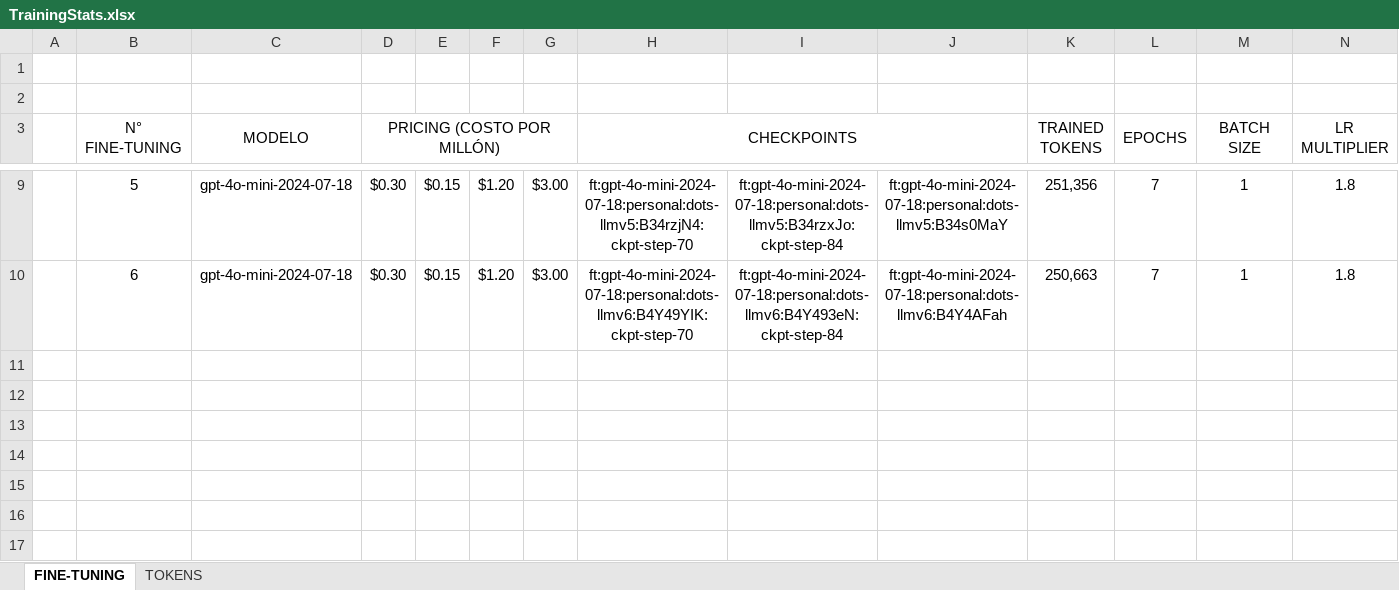
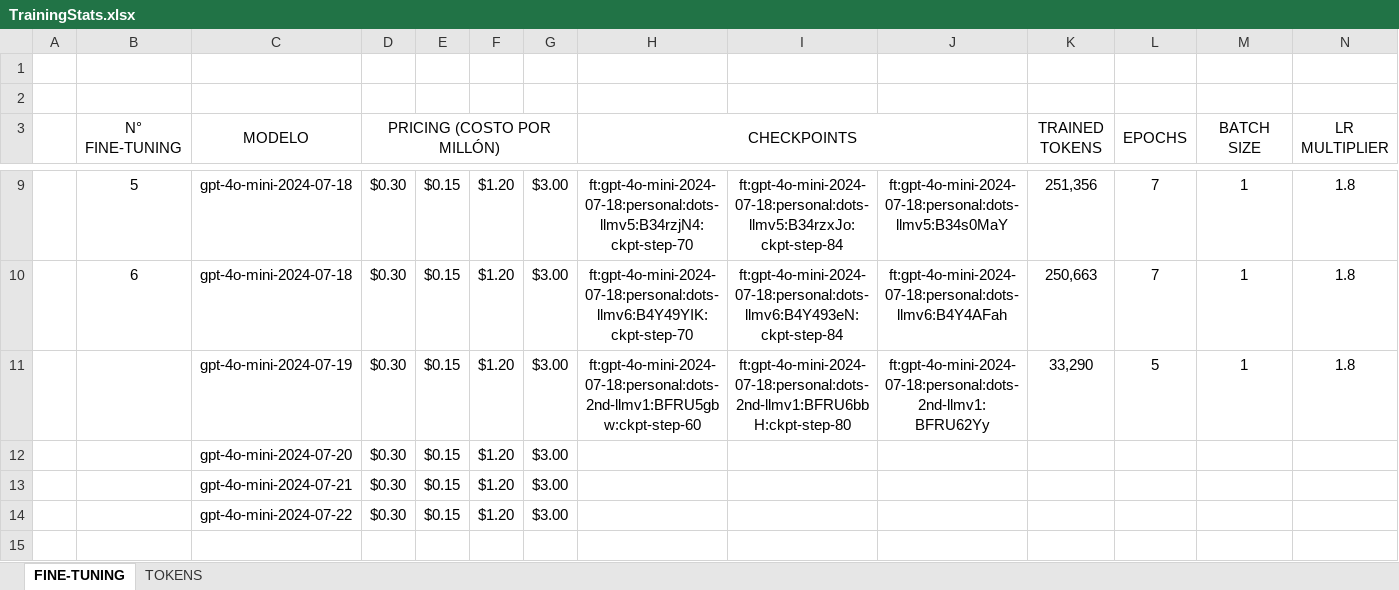
Before and after one commit to IvanCaceresS/UnitySimulationManager, an Excel workbook: SimulationManager/Training LLM/TrainingStats.xlsx, sheet FINE-TUNING, drawn as a sheet; only a part is shown, gaps mark what is left out; values as stored, in another font and other column widths than the file's, no borders; removed rows and columns are numbered as before the commit, all else as after; rows hold the shown columns only; the diff names each change by its address in the sheet, - before the commit and + after, or states it on an @@ line.

Commit message:
Modelo LLM2 funcionando

```diff
--- a/SimulationManager/Training LLM/TrainingStats.xlsx (sheet FINE-TUNING)
+++ b/SimulationManager/Training LLM/TrainingStats.xlsx (sheet FINE-TUNING)
-row 11: (empty)
+row 11:  |  | gpt-4o-mini-2024-07-19 | $0.30 | $0.15 | $1.20 | $3.00 | ft:gpt-4o-mini-2024-07-18:personal:dots-2nd-llmv1:BFRU5gbw:ckpt-step-60 | ft:gpt-4o-mini-2024-07-18:personal:dots-2nd-llmv1:BFRU6bbH:ckpt-step-80 | ft:gpt-4o-mini-2024-07-18:personal:dots-2nd-llmv1:BFRU62Yy | 33,290 | 5 | 1 | 1.8
+row 12:  |  | gpt-4o-mini-2024-07-20 | $0.30 | $0.15 | $1.20 | $3.00
+row 13:  |  | gpt-4o-mini-2024-07-21 | $0.30 | $0.15 | $1.20 | $3.00
+row 14:  |  | gpt-4o-mini-2024-07-22 | $0.30 | $0.15 | $1.20 | $3.00
+row 15: (empty)
```
Also changed, not shown: 2 other files.
